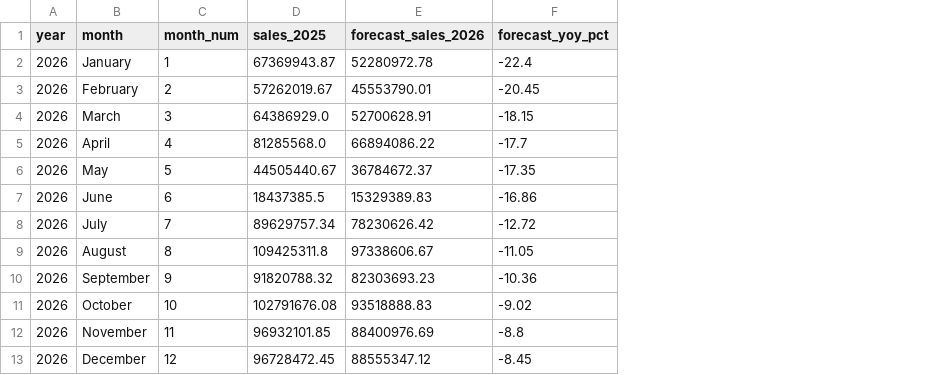
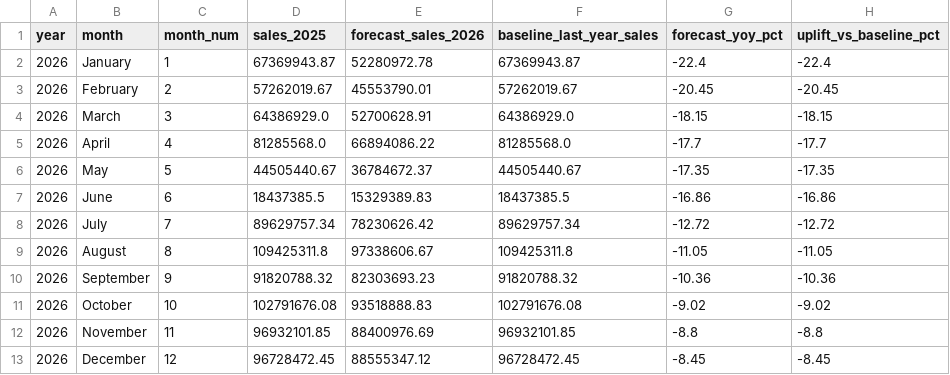
Before and after one commit to celsadaka/stories-hackathon, a CSV file: outputs/tables/ml_network_monthly_forecast_2026.csv, drawn as a sheet; the diff names each change by its address in the sheet, - before the commit and + after, or states it on an @@ line.

```diff
--- a/outputs/tables/ml_network_monthly_forecast_2026.csv
+++ b/outputs/tables/ml_network_monthly_forecast_2026.csv
+column F (baseline_last_year_sales), rows 2-13: 67369943.87 | 57262019.67 | 64386929.0 | 81285568.0 | 44505440.67 | 18437385.5 | 89629757.34 | 109425311.8 | 91820788.32 | 102791676.08 | 96932101.85 | 96728472.45
+column H (uplift_vs_baseline_pct), rows 2-13: -22.4 | -20.45 | -18.15 | -17.7 | -17.35 | -16.86 | -12.72 | -11.05 | -10.36 | -9.02 | -8.8 | -8.45
```
Also changed, not shown: outputs/tables/ml_branch_archetypes.csv, outputs/tables/ml_branch_clusters.csv, 26 other files.
